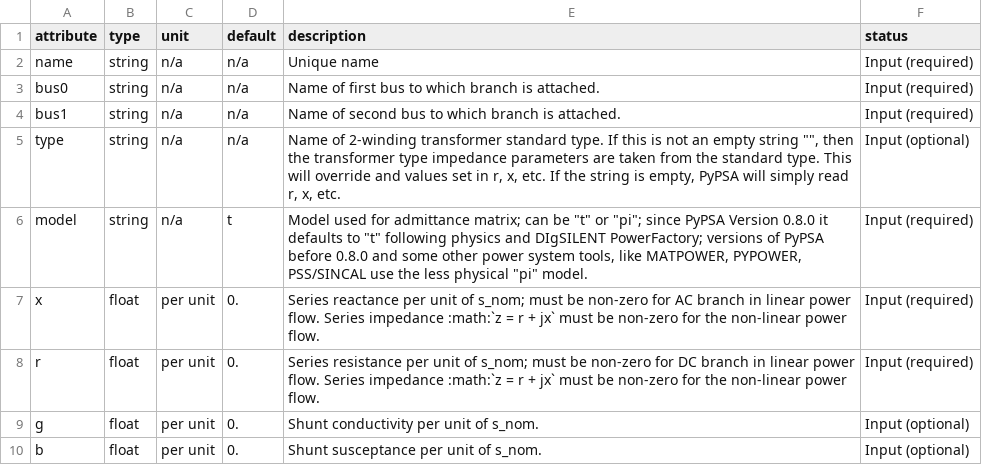
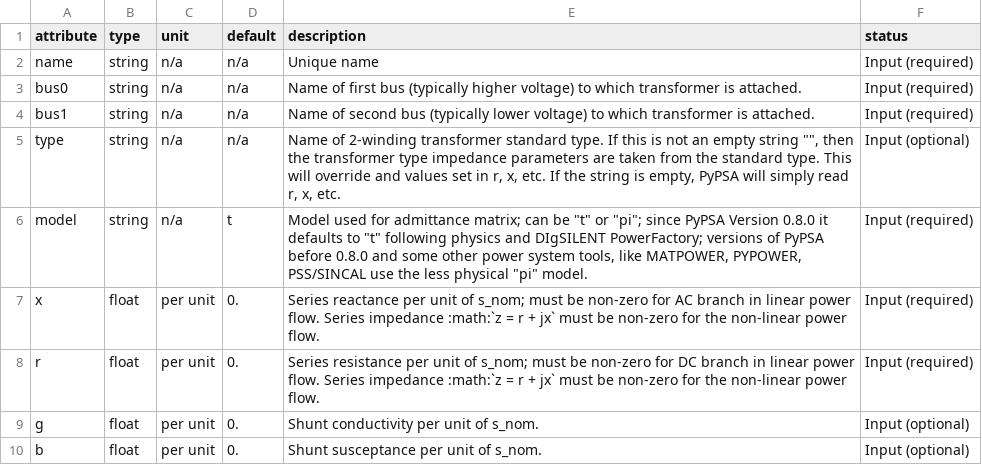
Before and after one commit to PyPSA/PyPSA, a CSV file: pypsa/component_attrs/transformers.csv, drawn as a sheet; only a part is shown.

Commit message:
doc: Update documentation of transformer T model and phase shifts
Add documentation and picture of transformer equivalent T model.

Add LPF tap ratio and phase shift documentation.

Add tips on getting power flow convergence with non-zero transformer
phase-shifts.

```diff
--- a/pypsa/component_attrs/transformers.csv
+++ b/pypsa/component_attrs/transformers.csv
@@ -2,4 +2,4 @@ attribute,type,unit,default,description,status
 name,string,n/a,n/a,Unique name,Input (required)
-bus0,string,n/a,n/a,Name of first bus to which branch is attached.,Input (required)
-bus1,string,n/a,n/a,Name of second bus to which branch is attached.,Input (required)
+bus0,string,n/a,n/a,Name of first bus (typically higher voltage) to which transformer is attached.,Input (required)
+bus1,string,n/a,n/a,Name of second bus (typically lower voltage) to which transformer is attached.,Input (required)
 type,string,n/a,n/a,"Name of 2-winding transformer standard type. If this is not an empty string """", then the transformer type impedance parameters are taken from the standard type. This will override and values set in r, x, etc. If the string is empty, PyPSA will simply read r, x, etc.",Input (optional)
```
Also changed, not shown: 5 other files.
